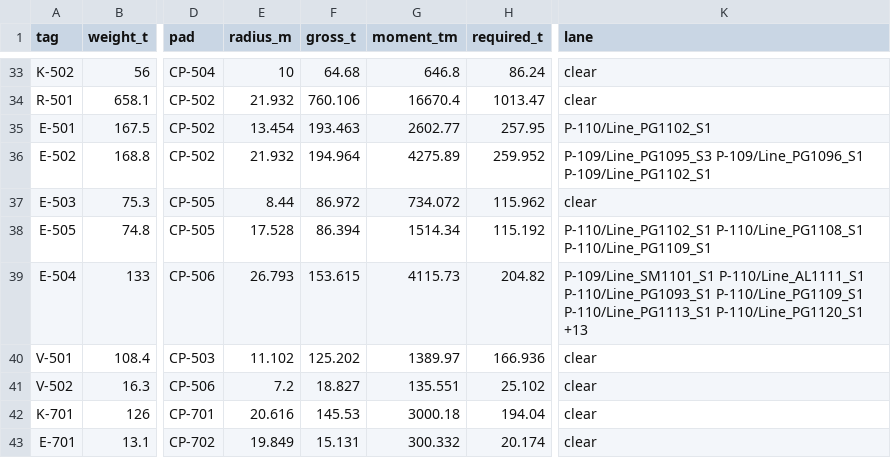
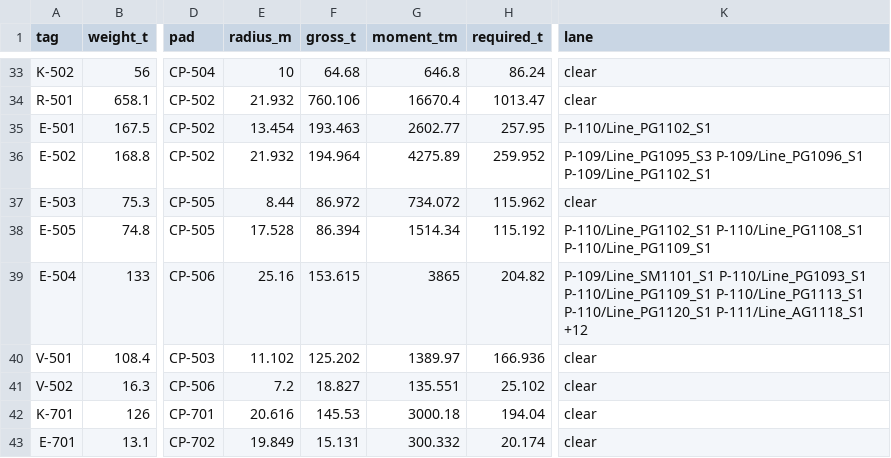
Before and after one commit to ChemE-as-Code/process-library, a CSV file: processes/ammonia-1/layout/lifting-study.csv, drawn as a sheet; only a part is shown, gaps mark what is left out; the diff names each change by its address in the sheet, - before the commit and + after, or states it on an @@ line.

```diff
--- a/processes/ammonia-1/layout/lifting-study.csv
+++ b/processes/ammonia-1/layout/lifting-study.csv
-E39 (radius_m): 26.793
+E39 (radius_m): 25.16
-G39 (moment_tm): 4115.73
+G39 (moment_tm): 3865
-K39 (lane): P-109/Line_SM1101_S1 P-110/Line_AL1111_S1 P-110/Line_PG1093_S1 P-110/Line_PG1109_S1 P-110/Line_PG1113_S1 P-110/Line_PG1120_S1 +13
+K39 (lane): P-109/Line_SM1101_S1 P-110/Line_PG1093_S1 P-110/Line_PG1109_S1 P-110/Line_PG1113_S1 P-110/Line_PG1120_S1 P-111/Line_AG1118_S1 +12
```
Also changed, not shown: processes/ammonia-1/estimate/mto.csv, 5 other files.
